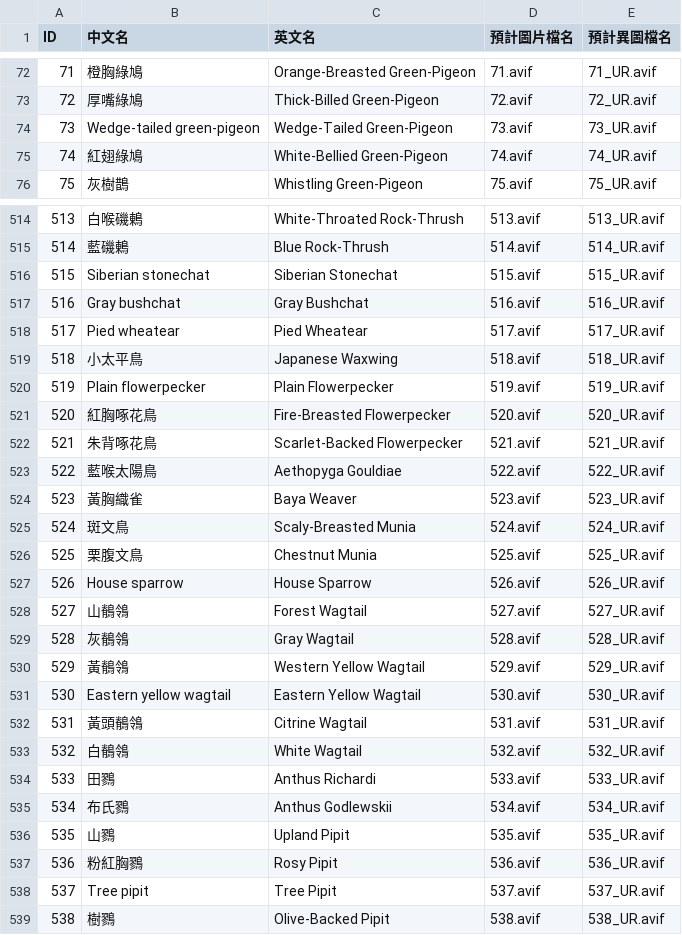
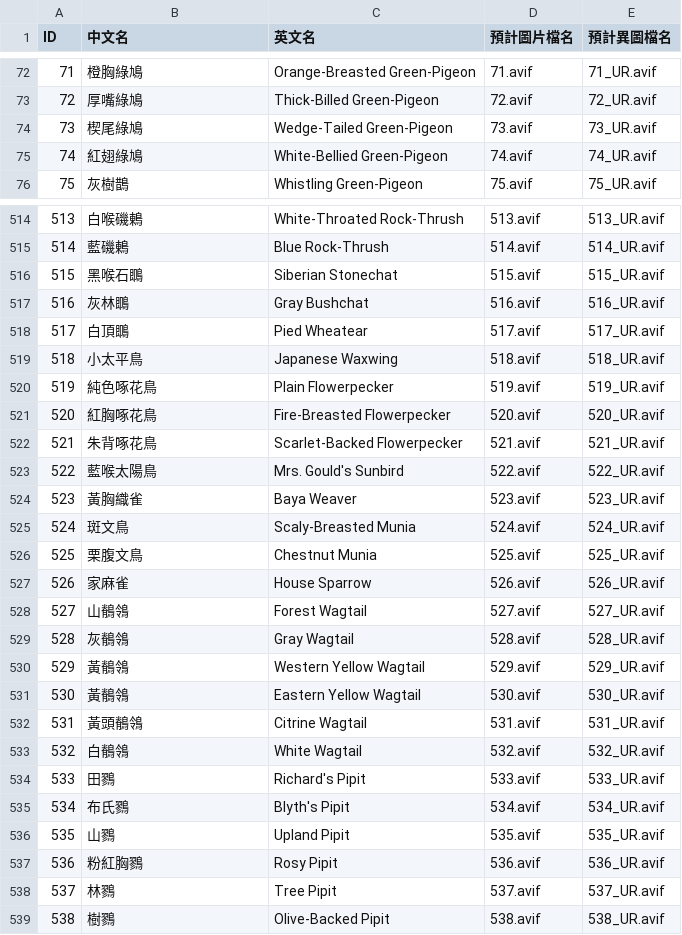
Before and after one commit to playerkousas-rgb/skw-birdex2, a CSV file: BIRD_ID_MAPPING.csv, drawn as a sheet; only a part is shown, gaps mark what is left out; the diff covers the shown part only.

```diff
--- a/BIRD_ID_MAPPING.csv
+++ b/BIRD_ID_MAPPING.csv
@@ -73,3 +73,3 @@ ID,中文名,英文名,預計圖片檔名,預計異圖檔名
 72,厚嘴綠鳩,Thick-Billed Green-Pigeon,72.avif,72_UR.avif
-73,Wedge-tailed green-pigeon,Wedge-Tailed Green-Pigeon,73.avif,73_UR.avif
+73,楔尾綠鳩,Wedge-Tailed Green-Pigeon,73.avif,73_UR.avif
 74,紅翅綠鳩,White-Bellied Green-Pigeon,74.avif,74_UR.avif
@@ -515,10 +515,10 @@ ID,中文名,英文名,預計圖片檔名,預計異圖檔名
 514,藍磯鶇,Blue Rock-Thrush,514.avif,514_UR.avif
-515,Siberian stonechat,Siberian Stonechat,515.avif,515_UR.avif
-516,Gray bushchat,Gray Bushchat,516.avif,516_UR.avif
-517,Pied wheatear,Pied Wheatear,517.avif,517_UR.avif
+515,黑喉石䳭,Siberian Stonechat,515.avif,515_UR.avif
+516,灰林䳭,Gray Bushchat,516.avif,516_UR.avif
+517,白頂䳭,Pied Wheatear,517.avif,517_UR.avif
 518,小太平鳥,Japanese Waxwing,518.avif,518_UR.avif
-519,Plain flowerpecker,Plain Flowerpecker,519.avif,519_UR.avif
+519,純色啄花鳥,Plain Flowerpecker,519.avif,519_UR.avif
 520,紅胸啄花鳥,Fire-Breasted Flowerpecker,520.avif,520_UR.avif
 521,朱背啄花鳥,Scarlet-Backed Flowerpecker,521.avif,521_UR.avif
-522,藍喉太陽鳥,Aethopyga Gouldiae,522.avif,522_UR.avif
+522,藍喉太陽鳥,Mrs. Gould's Sunbird,522.avif,522_UR.avif
 523,黃胸織雀,Baya Weaver,523.avif,523_UR.avif
@@ -526,3 +526,3 @@ ID,中文名,英文名,預計圖片檔名,預計異圖檔名
 525,栗腹文鳥,Chestnut Munia,525.avif,525_UR.avif
-526,House sparrow,House Sparrow,526.avif,526_UR.avif
+526,家麻雀,House Sparrow,526.avif,526_UR.avif
 527,山鶺鴒,Forest Wagtail,527.avif,527_UR.avif
@@ -530,10 +530,10 @@ ID,中文名,英文名,預計圖片檔名,預計異圖檔名
 529,黃鶺鴒,Western Yellow Wagtail,529.avif,529_UR.avif
-530,Eastern yellow wagtail,Eastern Yellow Wagtail,530.avif,530_UR.avif
+530,黃鶺鴒,Eastern Yellow Wagtail,530.avif,530_UR.avif
 531,黃頭鶺鴒,Citrine Wagtail,531.avif,531_UR.avif
 532,白鶺鴒,White Wagtail,532.avif,532_UR.avif
-533,田鷚,Anthus Richardi,533.avif,533_UR.avif
-534,布氏鷚,Anthus Godlewskii,534.avif,534_UR.avif
+533,田鷚,Richard's Pipit,533.avif,533_UR.avif
+534,布氏鷚,Blyth's Pipit,534.avif,534_UR.avif
 535,山鷚,Upland Pipit,535.avif,535_UR.avif
 536,粉紅胸鷚,Rosy Pipit,536.avif,536_UR.avif
-537,Tree pipit,Tree Pipit,537.avif,537_UR.avif
+537,林鷚,Tree Pipit,537.avif,537_UR.avif
 538,樹鷚,Olive-Backed Pipit,538.avif,538_UR.avif
```
Also changed, not shown: 143 edited cells elsewhere in this file, 11 other files.
